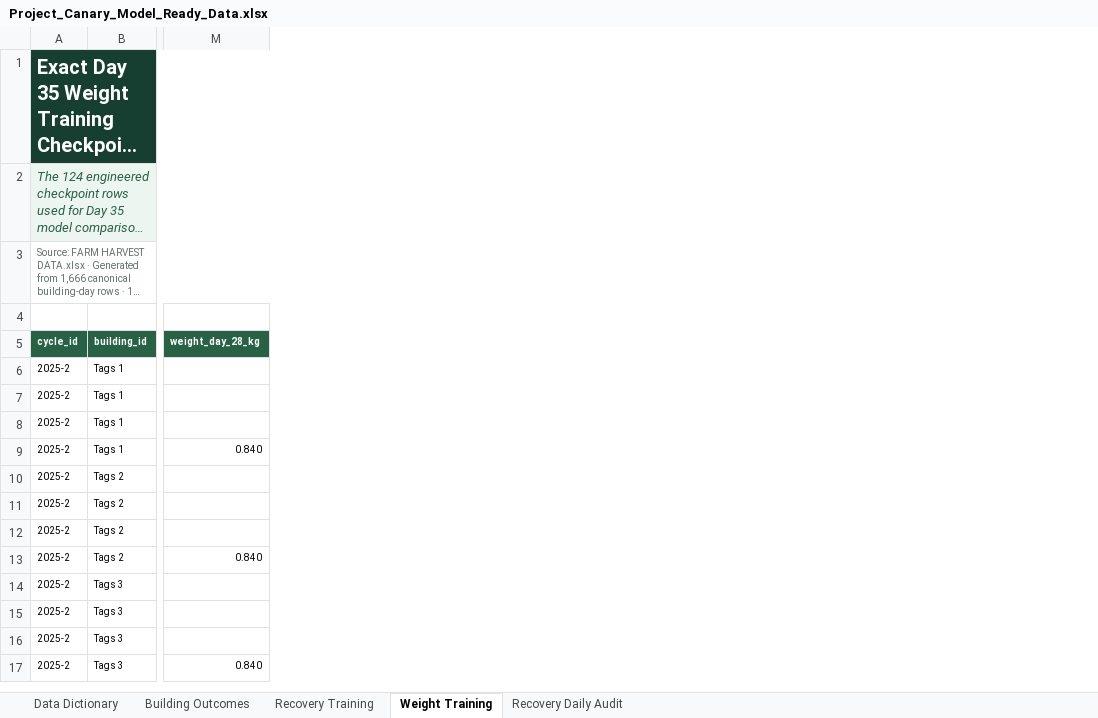
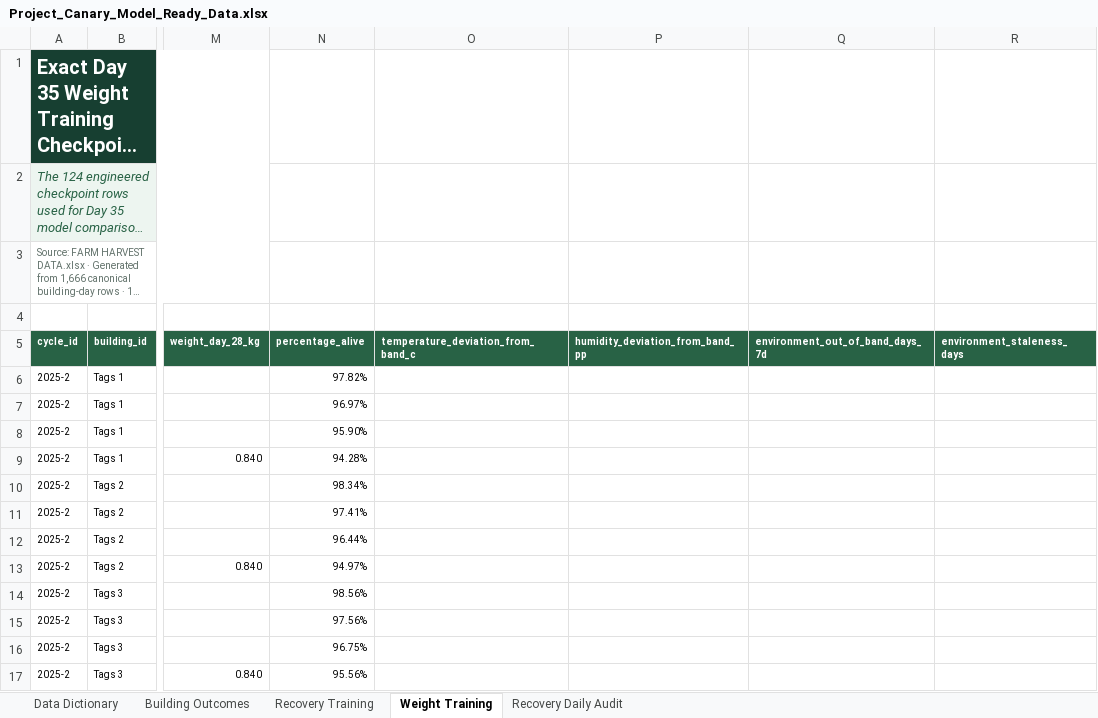
Before and after one commit to jourdandgo/Project_Canary_Capstone, an Excel workbook: outputs/model_ready/Project_Canary_Model_Ready_Data.xlsx, sheet Weight Training, drawn as a sheet; only a part is shown, gaps mark what is left out; long unchanged cells end in …; values as stored, in another font and other column widths than the file's, no borders; table styles not drawn; the diff names each change by its address in the sheet, - before the commit and + after, or states it on an @@ line.

```diff
--- a/outputs/model_ready/Project_Canary_Model_Ready_Data.xlsx (sheet Weight Training)
+++ b/outputs/model_ready/Project_Canary_Model_Ready_Data.xlsx (sheet Weight Training)
+column N (percentage_alive), rows 6-17: 97.82% | 96.97% | 95.90% | 94.28% | 98.34% | 97.41% | 96.44% | 94.97% | 98.56% | 97.56% | 96.75% | 95.56%
+column O, row 5: temperature_deviation_from_band_c
+column P (humidity_deviation_from_band_pp), empty
+column Q (environment_out_of_band_days_7d), empty
+column R (environment_staleness_days), empty
```
Also changed, not shown: sheet Recovery Daily Audit, sheet Data Dictionary, sheet Recovery Training, 51 other files.
